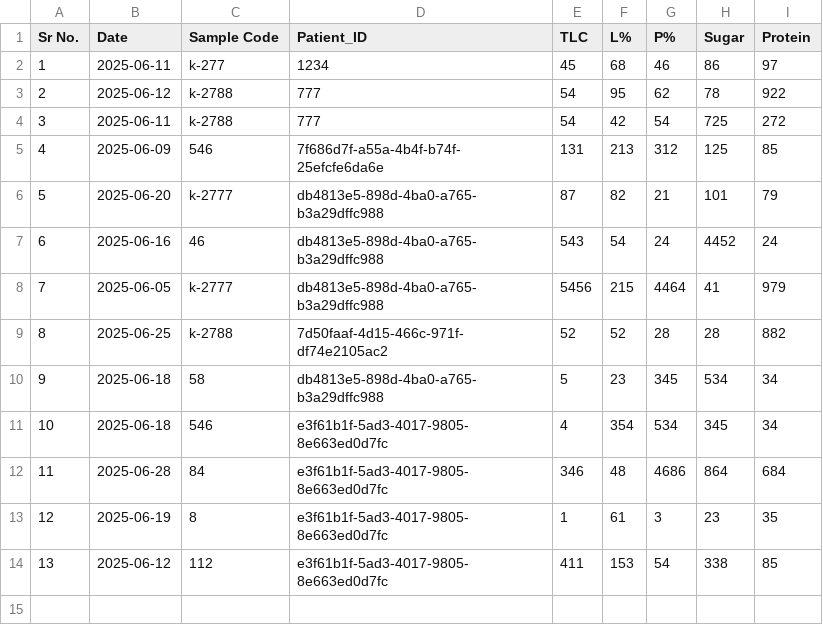
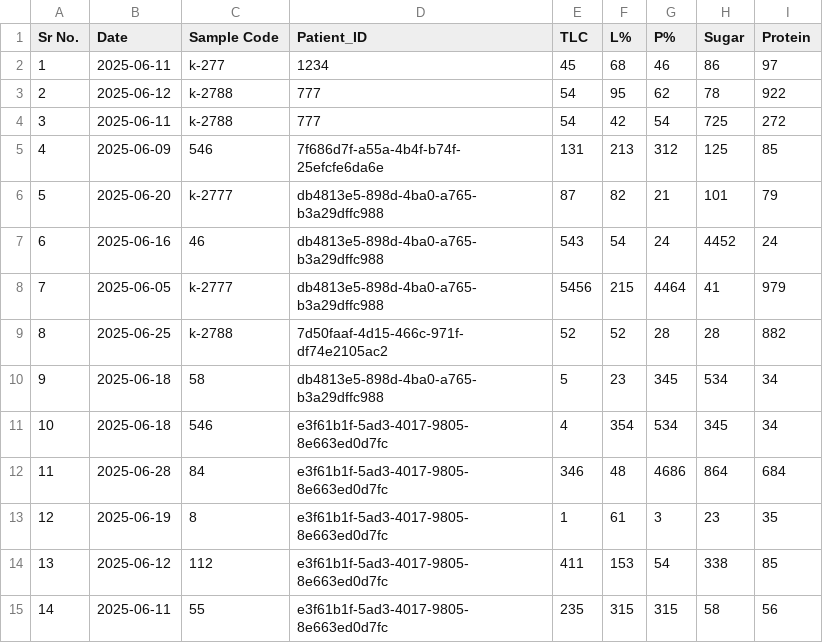
Before and after one commit to AmanPatne/vnit, a CSV file: data/tbm_data.csv, drawn as a sheet; the diff names each change by its address in the sheet, - before the commit and + after, or states it on an @@ line.

```diff
--- a/data/tbm_data.csv
+++ b/data/tbm_data.csv
+row 15: 14 | 2025-06-11 | 55 | e3f61b1f-5ad3-4017-9805-8e663ed0d7fc | 235 | 315 | 315 | 58 | 56
```
Also changed, not shown: users.csv, 2 other files.
